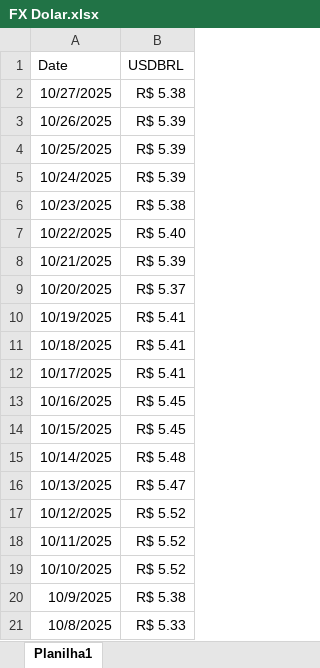
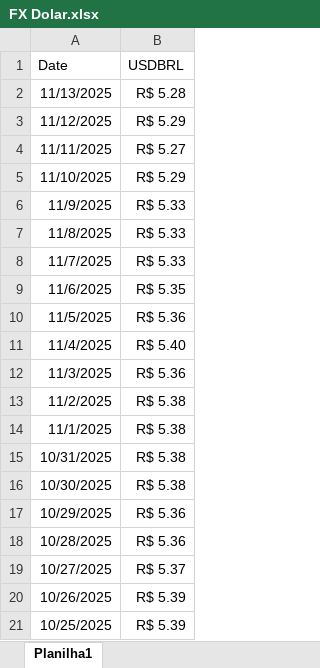
Before and after one commit to bluemetrixgit/campanhabluemetrix, an Excel workbook: dados/FX Dolar.xlsx, sheet Planilha1, drawn as a sheet; only a part is shown; the shorter side is filled out with more unchanged rows; values as stored, in another font and other column widths than the file's, no borders; addresses are those after the commit; the diff covers the shown part only; the diff names each change by its address in the sheet, - before the commit and + after, or states it on an @@ line.

```diff
--- a/dados/FX Dolar.xlsx (sheet Planilha1)
+++ b/dados/FX Dolar.xlsx (sheet Planilha1)
+row 2: 11/13/2025 | R$ 5.28
+row 3: 11/12/2025 | R$ 5.29
+row 4: 11/11/2025 | R$ 5.27
+row 5: 11/10/2025 | R$ 5.29
+row 6: 11/9/2025 | R$ 5.33
+row 7: 11/8/2025 | R$ 5.33
+row 8: 11/7/2025 | R$ 5.33
+row 9: 11/6/2025 | R$ 5.35
+row 10: 11/5/2025 | R$ 5.36
+row 11: 11/4/2025 | R$ 5.40
+row 12: 11/3/2025 | R$ 5.36
+row 13: 11/2/2025 | R$ 5.38
+row 14: 11/1/2025 | R$ 5.38
+row 15: 10/31/2025 | R$ 5.38
+row 16: 10/30/2025 | R$ 5.38
+row 17: 10/29/2025 | R$ 5.36
+row 18: 10/28/2025 | R$ 5.36
-B19 (USDBRL): R$ 5.38
+B19 (USDBRL): R$ 5.37
```
Also changed, not shown: 17 added rows and 17 removed rows elsewhere in this sheet, dados/Campanha Captação.xlsx.
